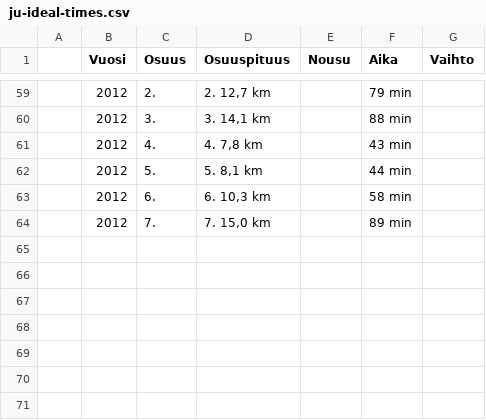
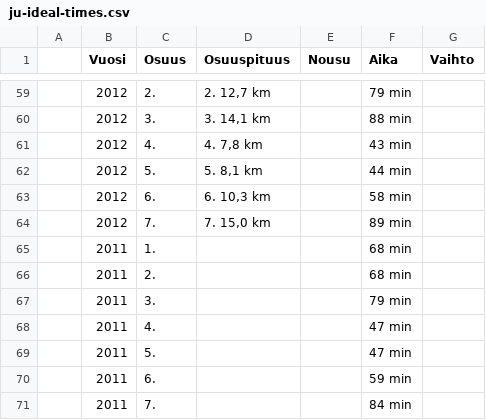
Before and after one commit to dins/jukola-xml-model, a CSV file: Jukola-terrain/ju-ideal-times.csv, drawn as a sheet; only a part is shown, gaps mark what is left out; the diff names each change by its address in the sheet, - before the commit and + after, or states it on an @@ line.

Commit message:
add ideal times data for 2011

```diff
--- a/Jukola-terrain/ju-ideal-times.csv
+++ b/Jukola-terrain/ju-ideal-times.csv
+row 65:  | 2011 | 1. |  |  | 68 min
+row 66:  | 2011 | 2. |  |  | 68 min
+row 67:  | 2011 | 3. |  |  | 79 min
+row 68:  | 2011 | 4. |  |  | 47 min
+row 69:  | 2011 | 5. |  |  | 47 min
+row 70:  | 2011 | 6. |  |  | 59 min
+row 71:  | 2011 | 7. |  |  | 84 min
```
Also changed, not shown: Jukola-terrain/ideal-paces-ju.tsv, Jukola-terrain/ideal-paces-ve.tsv, 3 other files.
